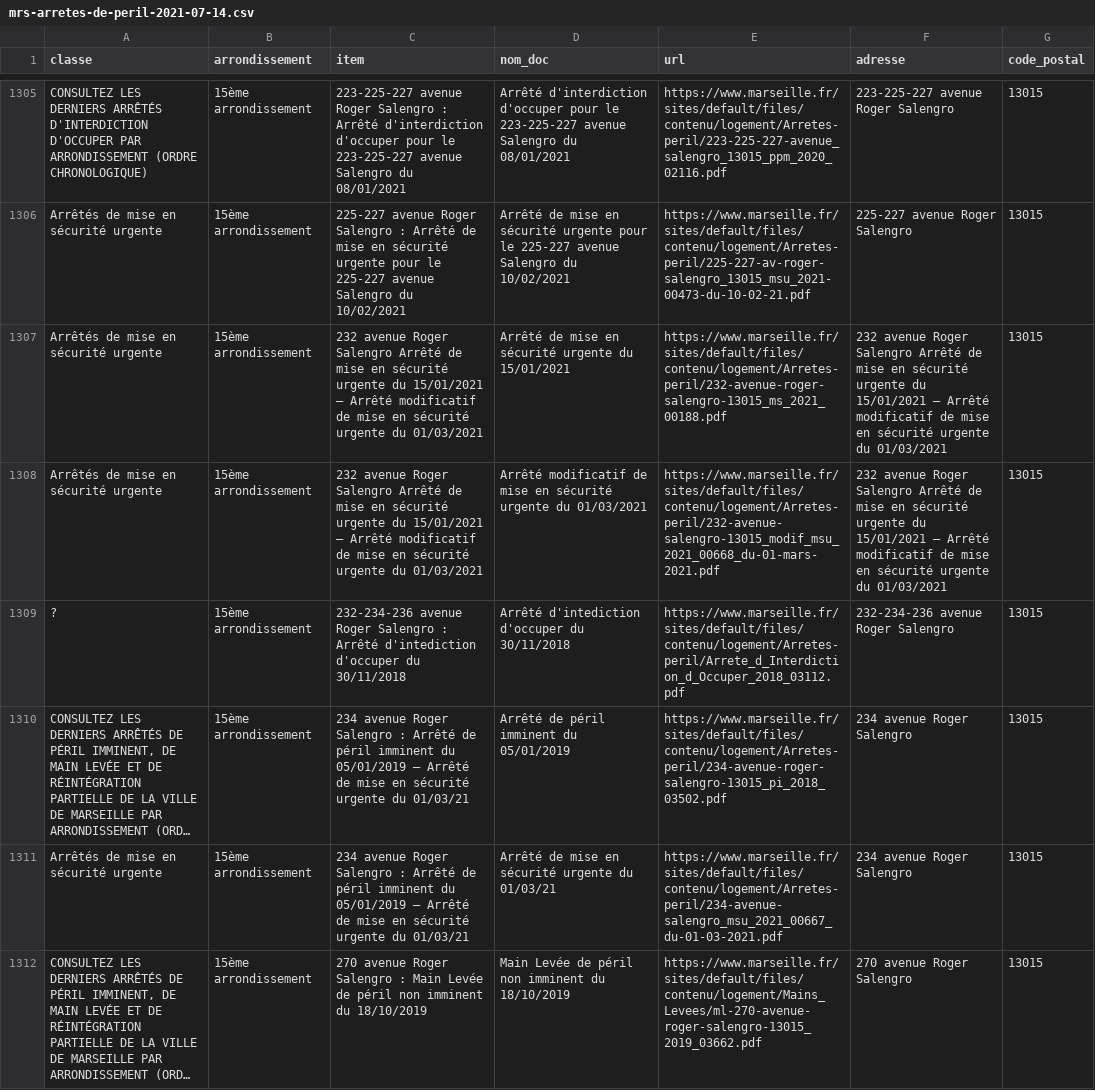
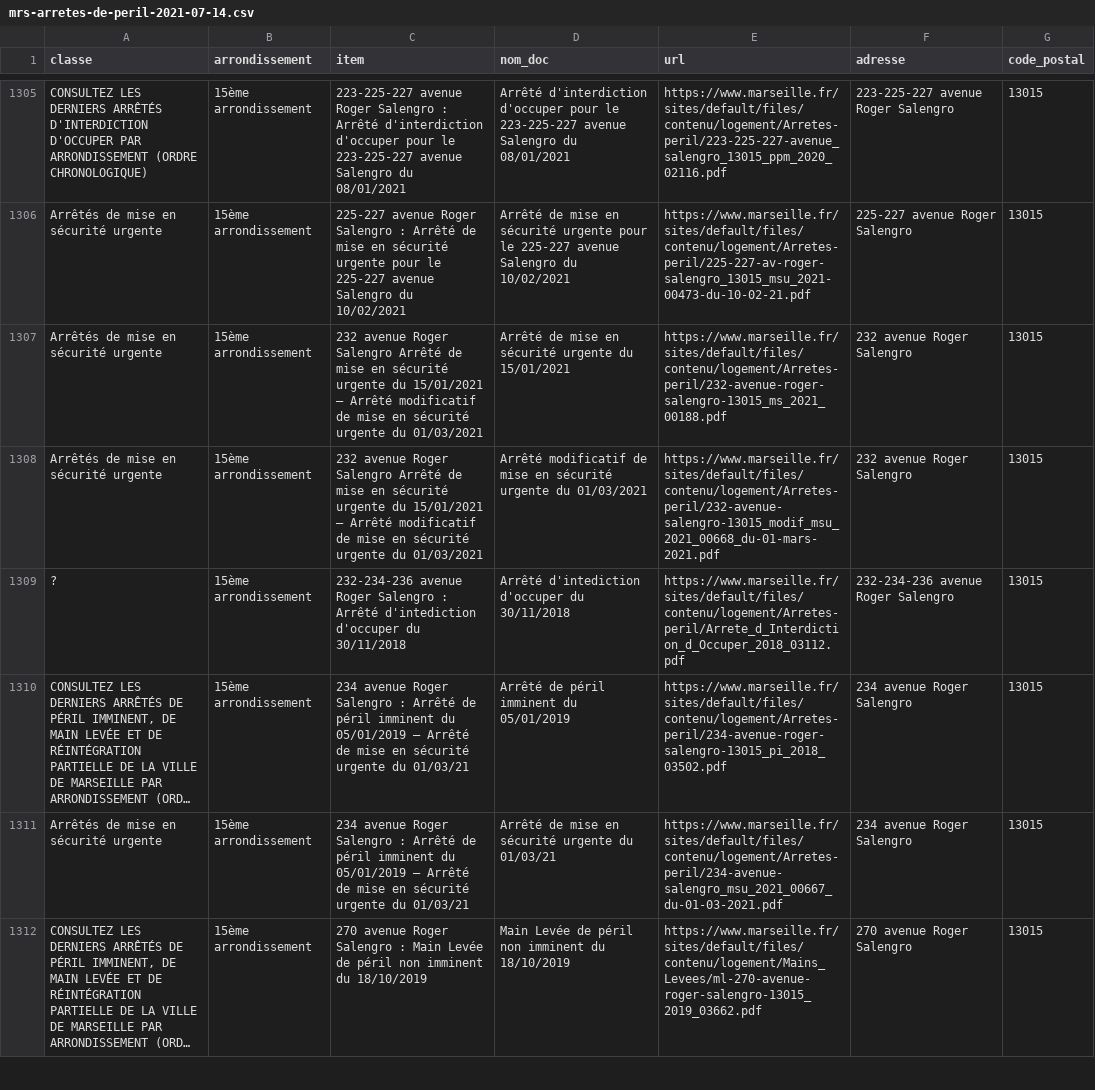
Before and after one commit to moreymat/mrs-carto-peril, a CSV file: data/raw/mrs-arretes-de-peril-2021-07-14.csv, drawn as a sheet; only a part is shown, gaps mark what is left out; long unchanged cells end in …; the diff covers the shown part only.

```diff
--- a/data/raw/mrs-arretes-de-peril-2021-07-14.csv
+++ b/data/raw/mrs-arretes-de-peril-2021-07-14.csv
@@ -1306,4 +1306,4 @@ CONSULTEZ LES DERNIERS ARRÊTÉS D'INTERDICTION D'OCCUPER PAR ARRONDISSEMENT (OR
 Arrêtés de mise en sécurité urgente,15ème arrondissement,225-227 avenue Roger Salengro :  Arrêté de mise en sécurité urgente pour le 225-227 avenue Salengro du 10/02/2021,Arrêté de mise en sécurité urgente pour le 225-227 avenue Salengro du 10/02/2021,https://www.marseille.fr/sites/default/files/contenu/logement/Arretes-peril/225-227-av-roger-salengro_13015_msu_2021-00473-du-10-02-21.pdf,225-227 avenue Roger Salengro,13015
-Arrêtés de mise en sécurité urgente,15ème arrondissement,232 avenue Roger Salengro   Arrêté de mise en sécurité urgente du 15/01/2021 – Arrêté modificatif de mise en sécurité urgente du 01/03/2021,Arrêté de mise en sécurité urgente du 15/01/2021,https://www.marseille.fr/sites/default/files/contenu/logement/Arretes-peril/232-avenue-roger-salengro-13015_ms_2021_00188.pdf,232 avenue Roger Salengro   Arrêté de mise en sécurité urgente du 15/01/2021 – Arrêté modificatif de mise en sécurité urgente du 01/03/2021,13015
-Arrêtés de mise en sécurité urgente,15ème arrondissement,232 avenue Roger Salengro   Arrêté de mise en sécurité urgente du 15/01/2021 – Arrêté modificatif de mise en sécurité urgente du 01/03/2021,Arrêté modificatif de mise en sécurité urgente du 01/03/2021,https://www.marseille.fr/sites/default/files/contenu/logement/Arretes-peril/232-avenue-salengro-13015_modif_msu_2021_00668_du-01-mars-2021.pdf,232 avenue Roger Salengro   Arrêté de mise en sécurité urgente du 15/01/2021 – Arrêté modificatif de mise en sécurité urgente du 01/03/2021,13015
+Arrêtés de mise en sécurité urgente,15ème arrondissement,232 avenue Roger Salengro   Arrêté de mise en sécurité urgente du 15/01/2021 – Arrêté modificatif de mise en sécurité urgente du 01/03/2021,Arrêté de mise en sécurité urgente du 15/01/2021,https://www.marseille.fr/sites/default/files/contenu/logement/Arretes-peril/232-avenue-roger-salengro-13015_ms_2021_00188.pdf,232 avenue Roger Salengro,13015
+Arrêtés de mise en sécurité urgente,15ème arrondissement,232 avenue Roger Salengro   Arrêté de mise en sécurité urgente du 15/01/2021 – Arrêté modificatif de mise en sécurité urgente du 01/03/2021,Arrêté modificatif de mise en sécurité urgente du 01/03/2021,https://www.marseille.fr/sites/default/files/contenu/logement/Arretes-peril/232-avenue-salengro-13015_modif_msu_2021_00668_du-01-mars-2021.pdf,232 avenue Roger Salengro,13015
 ?,15ème arrondissement,232-234-236 avenue Roger Salengro : Arrêté d'intediction d'occuper du 30/11/2018,Arrêté d'intediction d'occuper du 30/11/2018,https://www.marseille.fr/sites/default/files/contenu/logement/Arretes-peril/Arrete_d_Interdiction_d_Occuper_2018_03112.pdf,232-234-236 avenue Roger Salengro,13015
```
Also changed, not shown: 58 edited cells elsewhere in this file, data/raw/mrs-arretes-de-peril-2021-07-14_new.csv, 6 other files.
